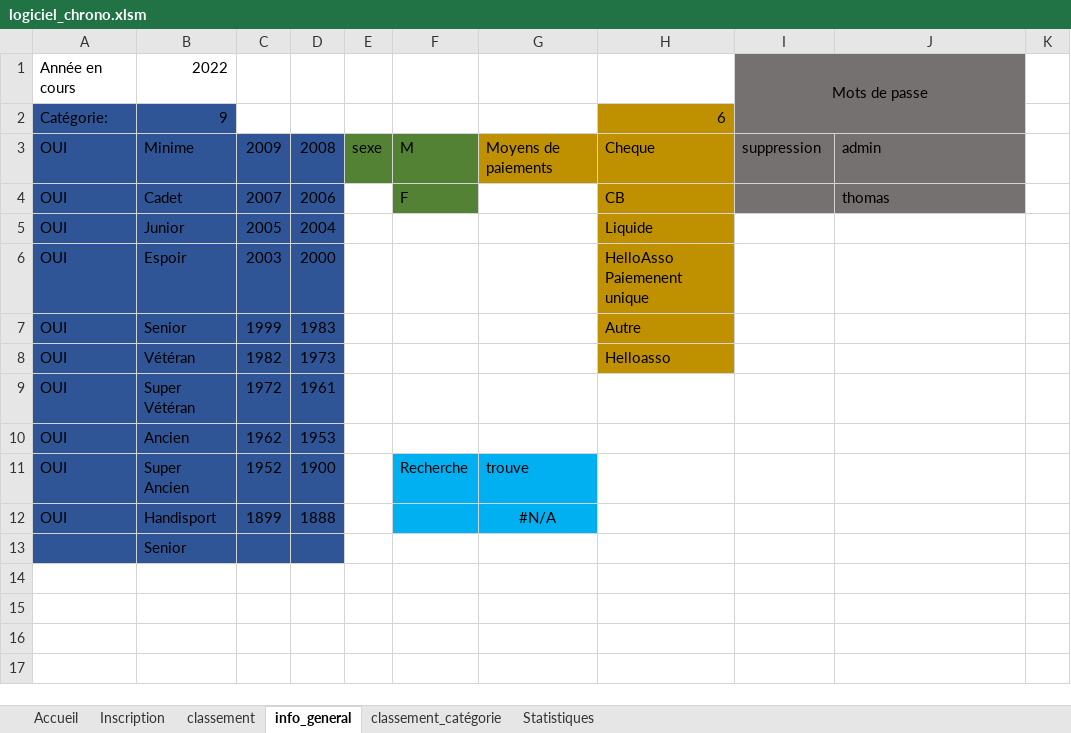
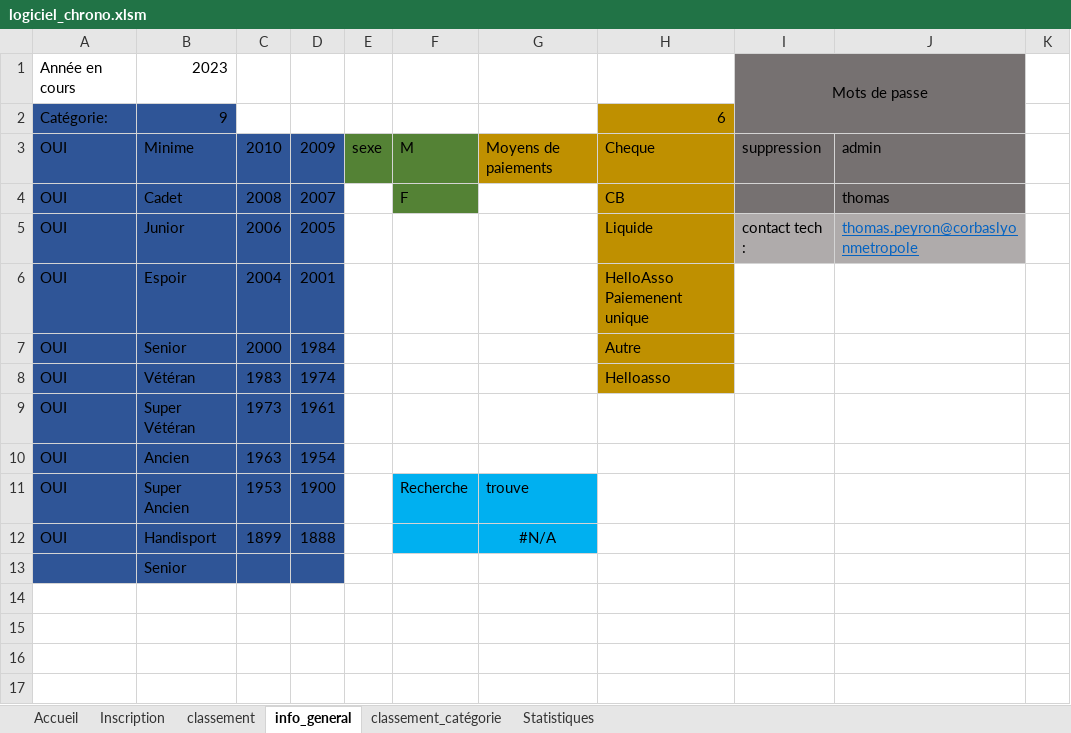
Before and after one commit to peyronth/chrono, an Excel workbook: logiciel_chrono.xlsm, sheet info_general, drawn as a sheet; only a part is shown; values as stored, in another font and other column widths than the file's, no borders; the diff names each change by its address in the sheet, - before the commit and + after, or states it on an @@ line.

Commit message:
[+] Tech email on sheet

```diff
--- a/logiciel_chrono.xlsm (sheet info_general)
+++ b/logiciel_chrono.xlsm (sheet info_general)
-B1: 2022
+B1: 2023
-C3: 2009
+C3: 2010
-D3: 2008
+D3: 2009
-C4: 2007
+C4: 2008
-D4: 2006
+D4: 2007
-C5: 2005
+C5: 2006
-D5: 2004
+D5: 2005
-I5: (empty)
+I5: contact tech :
-I5:J5 fill: none
+I5:J5 fill: #AFABAB
-J5: (empty)
+J5: thomas.peyron@corbaslyonmetropole
-C6: 2003
+C6: 2004
-D6: 2000
+D6: 2001
-C7: 1999
+C7: 2000
-D7: 1983
+D7: 1984
-C8: 1982
+C8: 1983
-D8: 1973
+D8: 1974
-C9: 1972
+C9: 1973
-C10: 1962
+C10: 1963
-D10: 1953
+D10: 1954
-C11: 1952
+C11: 1953
```
Also changed, not shown: charts or pictures.
